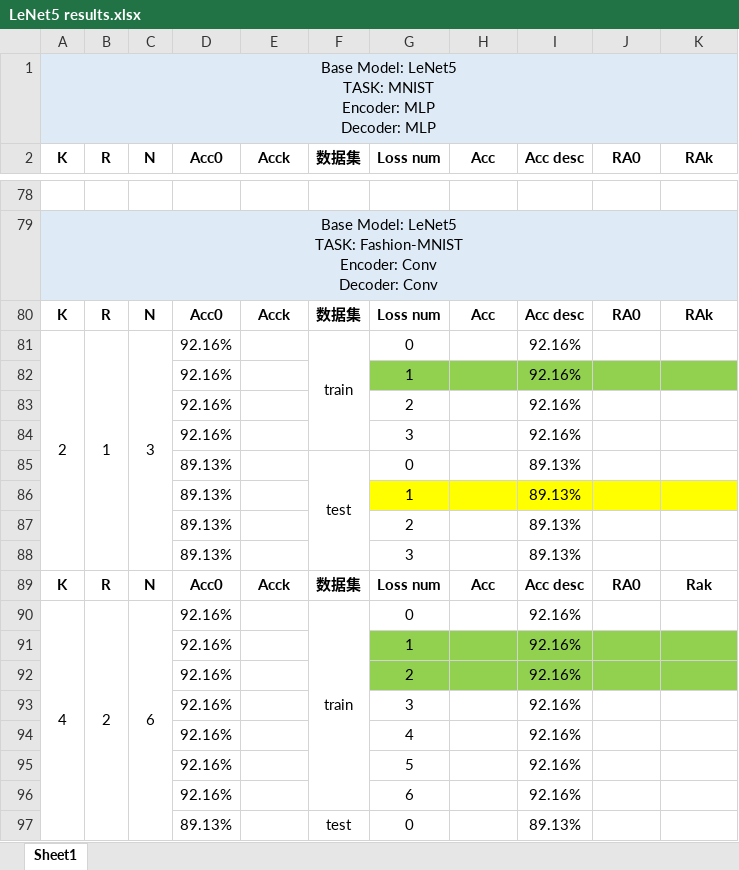
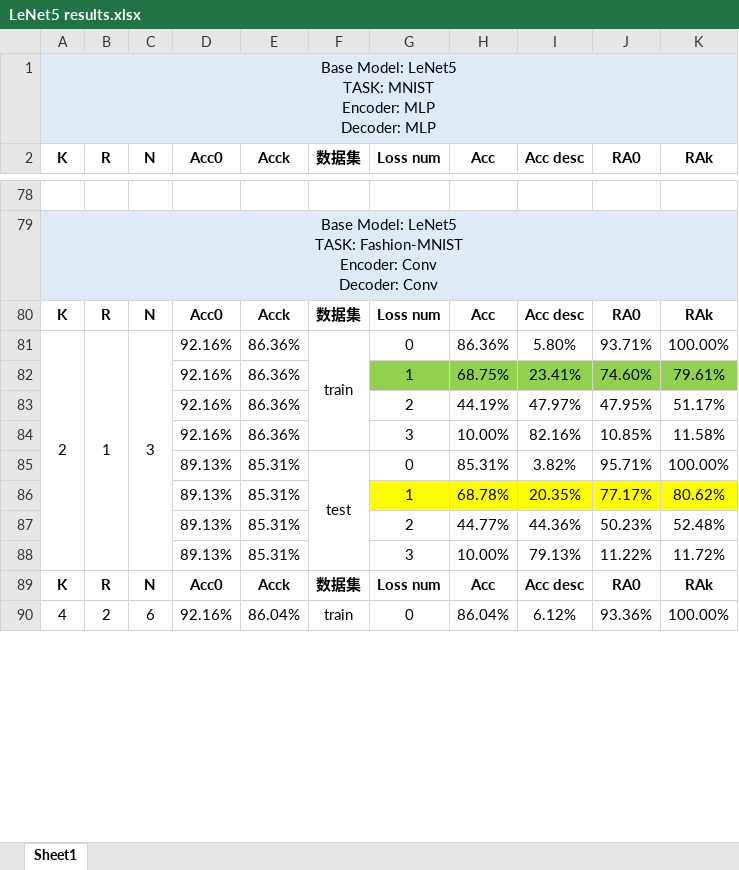
Before and after one commit to HaoyuWang141/SUSTech-Coded-Computation, an Excel workbook: results/LeNet5 results.xlsx, sheet Sheet1, drawn as a sheet; only a part is shown, gaps mark what is left out; values as stored, in another font and other column widths than the file's, no borders; removed rows and columns are numbered as before the commit, all else as after; the diff covers the shown part only; the diff names each change by its address in the sheet, - before the commit and + after, or states it on an @@ line.

```diff
--- a/results/LeNet5 results.xlsx (sheet Sheet1)
+++ b/results/LeNet5 results.xlsx (sheet Sheet1)
-E81 (Acck): (empty)
+E81 (Acck): 86.36%
-H81 (Acc): (empty)
+H81 (Acc): 86.36%
-I81 (Acc desc): 92.16%
+I81 (Acc desc): 5.80%
-J81 (RA0): (empty)
+J81 (RA0): 93.71%
-K81 (RAk): (empty)
+K81 (RAk): 100.00%
-row 82:  |  |  | 92.16% |  |  | 1 |  | 92.16%
-row 83:  |  |  | 92.16% |  |  | 2 |  | 92.16%
-row 84:  |  |  | 92.16% |  |  | 3 |  | 92.16%
-row 85:  |  |  | 89.13% |  | test | 0 |  | 89.13%
-row 86:  |  |  | 89.13% |  |  | 1 |  | 89.13%
-row 87:  |  |  | 89.13% |  |  | 2 |  | 89.13%
-row 88:  |  |  | 89.13% |  |  | 3 |  | 89.13%
+row 82:  |  |  | 92.16% | 86.36% |  | 1 | 68.75% | 23.41% | 74.60% | 79.61%
+row 83:  |  |  | 92.16% | 86.36% |  | 2 | 44.19% | 47.97% | 47.95% | 51.17%
+row 84:  |  |  | 92.16% | 86.36% |  | 3 | 10.00% | 82.16% | 10.85% | 11.58%
+row 85:  |  |  | 89.13% | 85.31% | test | 0 | 85.31% | 3.82% | 95.71% | 100.00%
+row 86:  |  |  | 89.13% | 85.31% |  | 1 | 68.78% | 20.35% | 77.17% | 80.62%
+row 87:  |  |  | 89.13% | 85.31% |  | 2 | 44.77% | 44.36% | 50.23% | 52.48%
+row 88:  |  |  | 89.13% | 85.31% |  | 3 | 10.00% | 79.13% | 11.22% | 11.72%
-K89 (RAk): Rak
+K89 (RAk): RAk
-E90 (Acck): (empty)
+E90 (Acck): 86.04%
-H90 (Acc): (empty)
+H90 (Acc): 86.04%
-I90 (Acc desc): 92.16%
+I90 (Acc desc): 6.12%
-J90 (RA0): (empty)
+J90 (RA0): 93.36%
-K90 (RAk): (empty)
+K90 (RAk): 100.00%
-row 91:  |  |  | 92.16% |  |  | 1 |  | 92.16%
-row 92:  |  |  | 92.16% |  |  | 2 |  | 92.16%
-row 93:  |  |  | 92.16% |  |  | 3 |  | 92.16%
-row 94:  |  |  | 92.16% |  |  | 4 |  | 92.16%
-row 95:  |  |  | 92.16% |  |  | 5 |  | 92.16%
-row 96:  |  |  | 92.16% |  |  | 6 |  | 92.16%
-row 97:  |  |  | 89.13% |  | test | 0 |  | 89.13%
```
Also changed, not shown: 33 added rows, 26 removed rows and 11 edited cells elsewhere in this sheet, results/LeNet9 results.xlsx, results/VGG10 results.xlsx, 1 other file.
